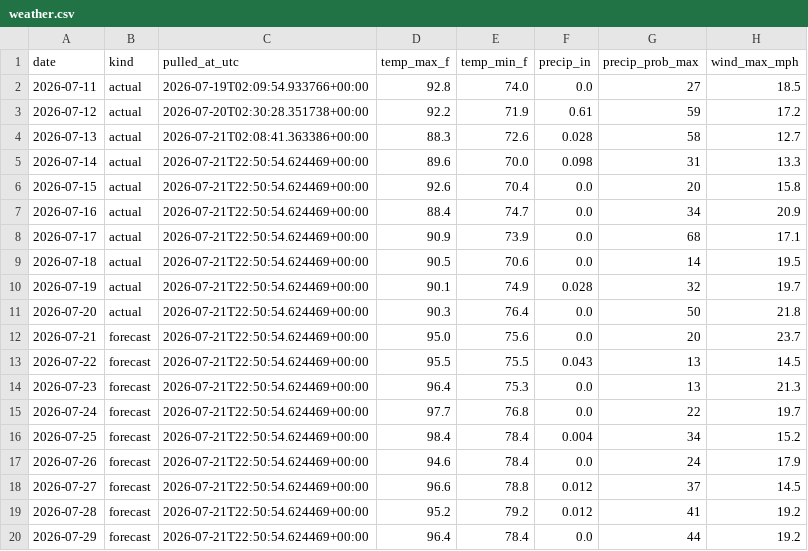
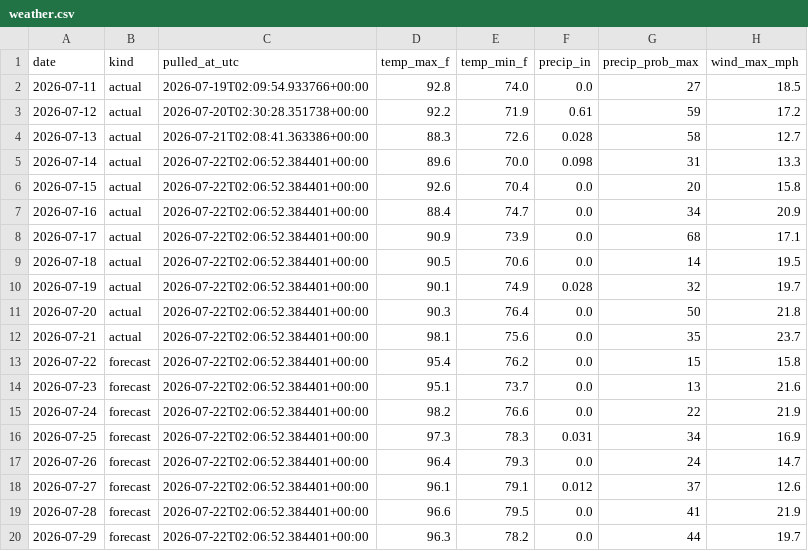
Before and after one commit to agentilcore589/wdw-demand-forecast, a CSV file: data/external/weather.csv, drawn as a sheet; only a part is shown; the diff covers the shown part only.

```diff
--- a/data/external/weather.csv
+++ b/data/external/weather.csv
@@ -4,17 +4,17 @@ date,kind,pulled_at_utc,temp_max_f,temp_min_f,precip_in,precip_prob_max,wind_max
 2026-07-13,actual,2026-07-21T02:08:41.363386+00:00,88.3,72.6,0.028,58,12.7
-2026-07-14,actual,2026-07-21T22:50:54.624469+00:00,89.6,70.0,0.098,31,13.3
-2026-07-15,actual,2026-07-21T22:50:54.624469+00:00,92.6,70.4,0.0,20,15.8
-2026-07-16,actual,2026-07-21T22:50:54.624469+00:00,88.4,74.7,0.0,34,20.9
-2026-07-17,actual,2026-07-21T22:50:54.624469+00:00,90.9,73.9,0.0,68,17.1
-2026-07-18,actual,2026-07-21T22:50:54.624469+00:00,90.5,70.6,0.0,14,19.5
-2026-07-19,actual,2026-07-21T22:50:54.624469+00:00,90.1,74.9,0.028,32,19.7
-2026-07-20,actual,2026-07-21T22:50:54.624469+00:00,90.3,76.4,0.0,50,21.8
-2026-07-21,forecast,2026-07-21T22:50:54.624469+00:00,95.0,75.6,0.0,20,23.7
-2026-07-22,forecast,2026-07-21T22:50:54.624469+00:00,95.5,75.5,0.043,13,14.5
-2026-07-23,forecast,2026-07-21T22:50:54.624469+00:00,96.4,75.3,0.0,13,21.3
-2026-07-24,forecast,2026-07-21T22:50:54.624469+00:00,97.7,76.8,0.0,22,19.7
-2026-07-25,forecast,2026-07-21T22:50:54.624469+00:00,98.4,78.4,0.004,34,15.2
-2026-07-26,forecast,2026-07-21T22:50:54.624469+00:00,94.6,78.4,0.0,24,17.9
-2026-07-27,forecast,2026-07-21T22:50:54.624469+00:00,96.6,78.8,0.012,37,14.5
-2026-07-28,forecast,2026-07-21T22:50:54.624469+00:00,95.2,79.2,0.012,41,19.2
-2026-07-29,forecast,2026-07-21T22:50:54.624469+00:00,96.4,78.4,0.0,44,19.2
+2026-07-14,actual,2026-07-22T02:06:52.384401+00:00,89.6,70.0,0.098,31,13.3
+2026-07-15,actual,2026-07-22T02:06:52.384401+00:00,92.6,70.4,0.0,20,15.8
+2026-07-16,actual,2026-07-22T02:06:52.384401+00:00,88.4,74.7,0.0,34,20.9
+2026-07-17,actual,2026-07-22T02:06:52.384401+00:00,90.9,73.9,0.0,68,17.1
+2026-07-18,actual,2026-07-22T02:06:52.384401+00:00,90.5,70.6,0.0,14,19.5
+2026-07-19,actual,2026-07-22T02:06:52.384401+00:00,90.1,74.9,0.028,32,19.7
+2026-07-20,actual,2026-07-22T02:06:52.384401+00:00,90.3,76.4,0.0,50,21.8
+2026-07-21,actual,2026-07-22T02:06:52.384401+00:00,98.1,75.6,0.0,35,23.7
+2026-07-22,forecast,2026-07-22T02:06:52.384401+00:00,95.4,76.2,0.0,15,15.8
+2026-07-23,forecast,2026-07-22T02:06:52.384401+00:00,95.1,73.7,0.0,13,21.6
+2026-07-24,forecast,2026-07-22T02:06:52.384401+00:00,98.2,76.6,0.0,22,21.9
+2026-07-25,forecast,2026-07-22T02:06:52.384401+00:00,97.3,78.3,0.031,34,16.9
+2026-07-26,forecast,2026-07-22T02:06:52.384401+00:00,96.4,79.3,0.0,24,14.7
+2026-07-27,forecast,2026-07-22T02:06:52.384401+00:00,96.1,79.1,0.012,37,12.6
+2026-07-28,forecast,2026-07-22T02:06:52.384401+00:00,96.6,79.5,0.0,41,21.9
+2026-07-29,forecast,2026-07-22T02:06:52.384401+00:00,96.3,78.2,0.0,44,19.7
```
Also changed, not shown: 28 edited cells elsewhere in this file, 1 other file.
